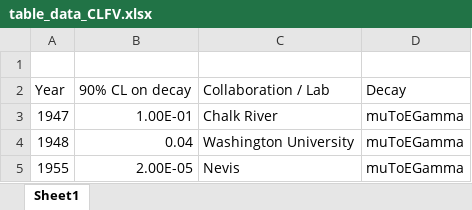
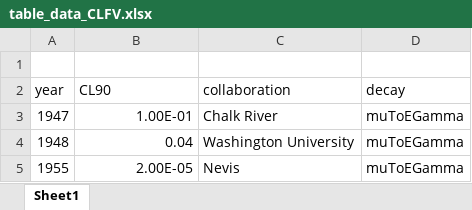
Before and after one commit to archirub/PHAS0052-Website, an Excel workbook: src/assets/table_data_CLFV.xlsx, sheet Sheet1, drawn as a sheet; only a part is shown; values as stored, in another font and other column widths than the file's, no borders; removed rows and columns are numbered as before the commit, all else as after; the diff names each change by its address in the sheet, - before the commit and + after, or states it on an @@ line.

```diff
--- a/src/assets/table_data_CLFV.xlsx (sheet Sheet1)
+++ b/src/assets/table_data_CLFV.xlsx (sheet Sheet1)
-row 2: Year | 90% CL on decay | Collaboration / Lab | Decay
+row 2: year | CL90 | collaboration | decay
```
Also changed, not shown: 7 other files.
